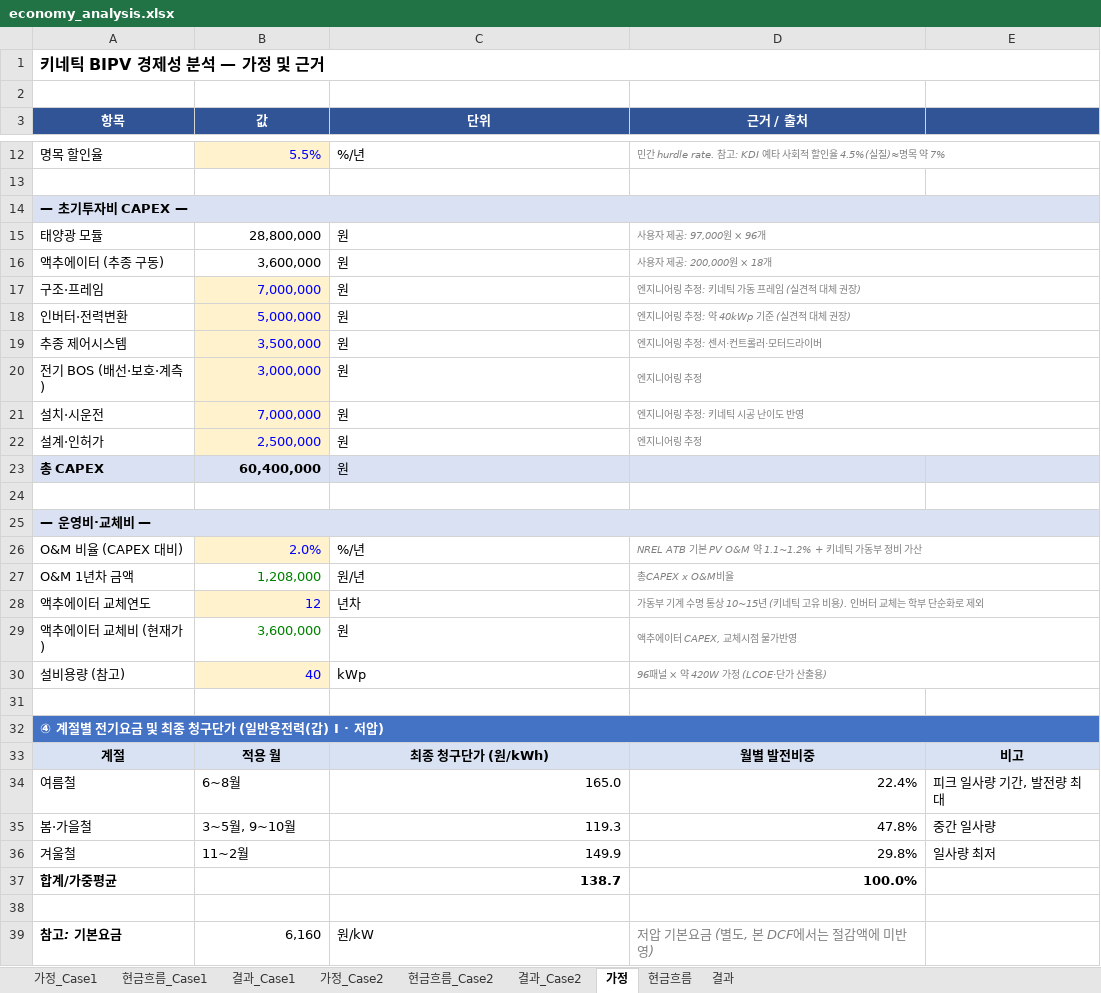
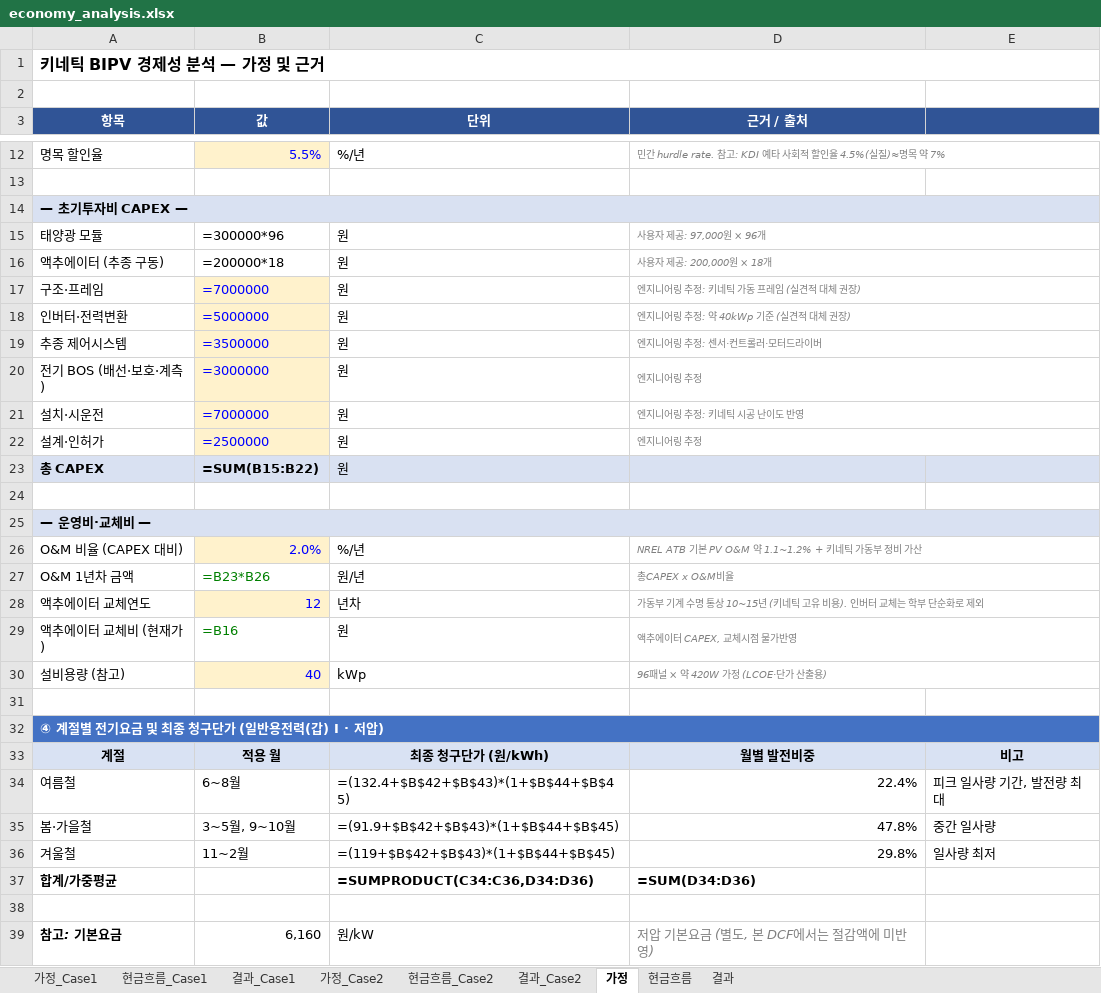
Before and after one commit to Taegyu-Park/energyplus_project1, an Excel workbook: economy_analysis.xlsx, sheet 가정, drawn as a sheet; only a part is shown, gaps mark what is left out; values as stored, in another font and other column widths than the file's, no borders; formulas without a stored value are shown as written; the diff covers the shown part only; the diff names each change by its address in the sheet, - before the commit and + after, or states it on an @@ line.

```diff
--- a/economy_analysis.xlsx (sheet 가정)
+++ b/economy_analysis.xlsx (sheet 가정)
-B15 (값): 28,800,000
+B15 (값): =300000*96
-B16 (값): 3,600,000
+B16 (값): =200000*18
-B17 (값): 7,000,000
+B17 (값): =7000000
-B18 (값): 5,000,000
+B18 (값): =5000000
-B19 (값): 3,500,000
+B19 (값): =3500000
-B20 (값): 3,000,000
+B20 (값): =3000000
-B21 (값): 7,000,000
+B21 (값): =7000000
-B22 (값): 2,500,000
+B22 (값): =2500000
-B23 (값): 60,400,000
+B23 (값): =SUM(B15:B22)
-B27 (값): 1,208,000
+B27 (값): =B23*B26
-B29 (값): 3,600,000
+B29 (값): =B16
-C34 (단위): 165.0
+C34 (단위): =(132.4+$B$42+$B$43)*(1+$B$44+$B$45)
-C35 (단위): 119.3
+C35 (단위): =(91.9+$B$42+$B$43)*(1+$B$44+$B$45)
-C36 (단위): 149.9
+C36 (단위): =(119+$B$42+$B$43)*(1+$B$44+$B$45)
-C37 (단위): 138.7
+C37 (단위): =SUMPRODUCT(C34:C36,D34:D36)
-D37 (근거 / 출처): 100.0%
+D37 (근거 / 출처): =SUM(D34:D36)
```
Also changed, not shown: 1 edited cell elsewhere in this sheet, sheet 현금흐름, sheet 현금흐름_Case1, sheet 현금흐름_Case2, sheet 가정_Case2, sheet 가정_Case1, sheet 결과_Case1, 2 more sheets, charts or pictures, 2 other files.
